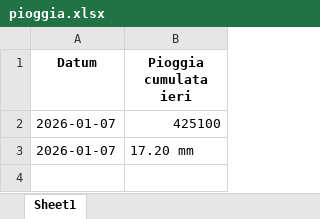
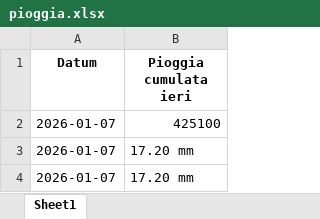
Before and after one commit to thoemix/pioggia-Paduledda, an Excel workbook: pioggia.xlsx, sheet Sheet1, drawn as a sheet; values as stored, in another font and other column widths than the file's, no borders; the diff names each change by its address in the sheet, - before the commit and + after, or states it on an @@ line.

```diff
--- a/pioggia.xlsx (sheet Sheet1)
+++ b/pioggia.xlsx (sheet Sheet1)
+row 4: 2026-01-07 | 17.20 mm
```
